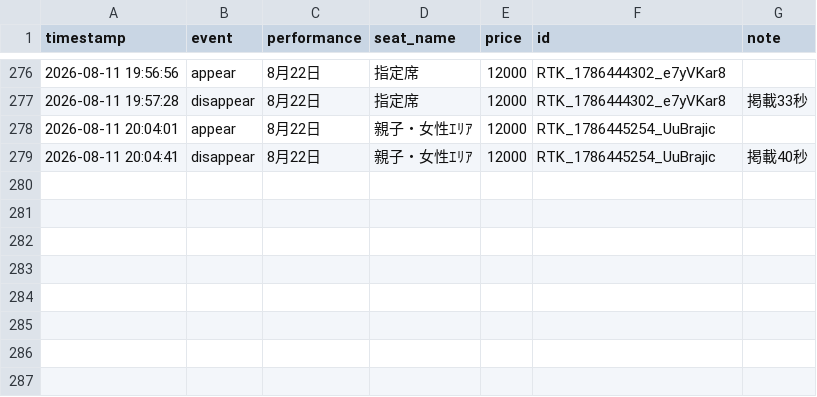
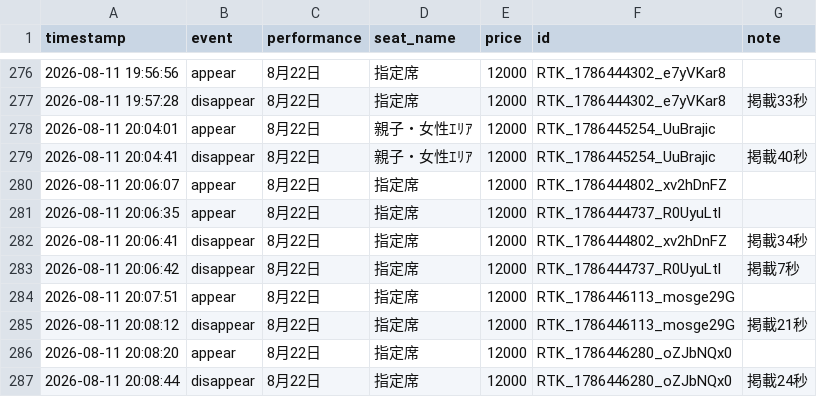
Before and after one commit to dragonballgokou-rose-boop/cursor, a CSV file: ticket-monitor/listings-log.csv, drawn as a sheet; only a part is shown, gaps mark what is left out.

Commit message:
chore: update listings log

```diff
--- a/ticket-monitor/listings-log.csv
+++ b/ticket-monitor/listings-log.csv
@@ -279 +279,9 @@ timestamp,event,performance,seat_name,price,id,note
 "2026-08-11 20:04:41","disappear","8月22日","親子・女性ｴﾘｱ","12000","RTK_1786445254_UuBrajic","掲載40秒"
+"2026-08-11 20:06:07","appear","8月22日","指定席","12000","RTK_1786444802_xv2hDnFZ",""
+"2026-08-11 20:06:35","appear","8月22日","指定席","12000","RTK_1786444737_R0UyuLtl",""
+"2026-08-11 20:06:41","disappear","8月22日","指定席","12000","RTK_1786444802_xv2hDnFZ","掲載34秒"
+"2026-08-11 20:06:42","disappear","8月22日","指定席","12000","RTK_1786444737_R0UyuLtl","掲載7秒"
+"2026-08-11 20:07:51","appear","8月22日","指定席","12000","RTK_1786446113_mosge29G",""
+"2026-08-11 20:08:12","disappear","8月22日","指定席","12000","RTK_1786446113_mosge29G","掲載21秒"
+"2026-08-11 20:08:20","appear","8月22日","指定席","12000","RTK_1786446280_oZJbNQx0",""
+"2026-08-11 20:08:44","disappear","8月22日","指定席","12000","RTK_1786446280_oZJbNQx0","掲載24秒"
```
